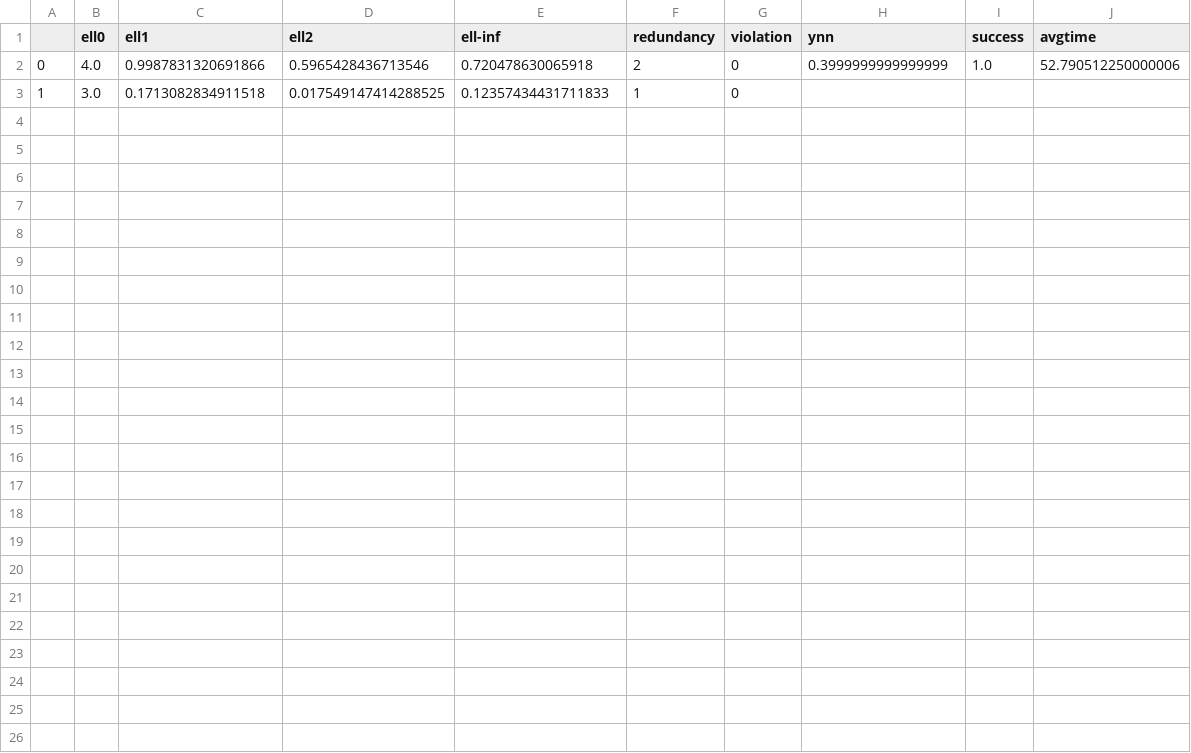
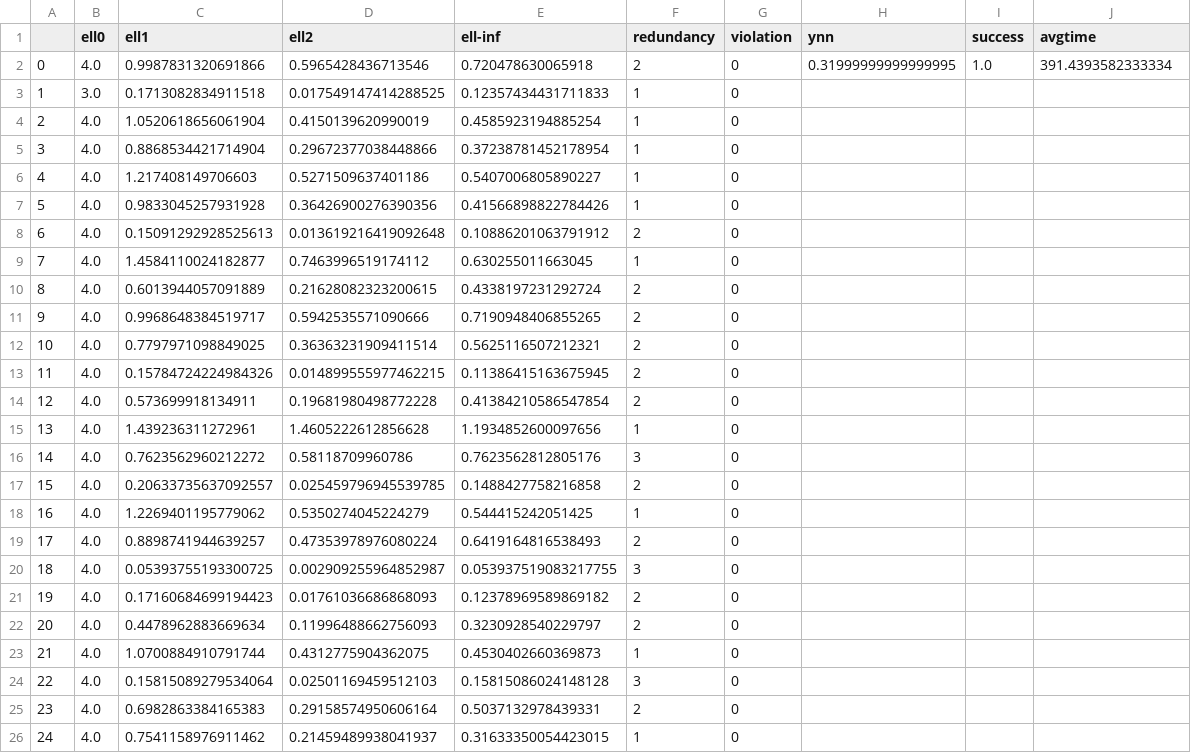
Before and after one commit to Le-Ty/Benchmarkin_CFE_adaptation, a CSV file: Results/Adult/ANN/as.csv, drawn as a sheet.

```diff
--- a/Results/Adult/ANN/as.csv
+++ b/Results/Adult/ANN/as.csv
@@ -1,3 +1,26 @@
 ,ell0,ell1,ell2,ell-inf,redundancy,violation,ynn,success,avgtime
-0,4.0,0.9987831320691866,0.5965428436713546,0.720478630065918,2,0,0.3999999999999999,1.0,52.790512250000006
+0,4.0,0.9987831320691866,0.5965428436713546,0.720478630065918,2,0,0.31999999999999995,1.0,391.4393582333334
 1,3.0,0.1713082834911518,0.017549147414288525,0.12357434431711833,1,0,,,
+2,4.0,1.0520618656061904,0.4150139620990019,0.4585923194885254,1,0,,,
+3,4.0,0.8868534421714904,0.29672377038448866,0.37238781452178954,1,0,,,
+4,4.0,1.217408149706603,0.5271509637401186,0.5407006805890227,1,0,,,
+5,4.0,0.9833045257931928,0.36426900276390356,0.41566898822784426,1,0,,,
+6,4.0,0.15091292928525613,0.013619216419092648,0.10886201063791912,2,0,,,
+7,4.0,1.4584110024182877,0.7463996519174112,0.630255011663045,1,0,,,
+8,4.0,0.6013944057091889,0.21628082323200615,0.4338197231292724,2,0,,,
+9,4.0,0.9968648384519717,0.5942535571090666,0.7190948406855265,2,0,,,
+10,4.0,0.7797971098849025,0.36363231909411514,0.5625116507212321,2,0,,,
+11,4.0,0.15784724224984326,0.014899555977462215,0.11386415163675945,2,0,,,
+12,4.0,0.573699918134911,0.19681980498772228,0.41384210586547854,2,0,,,
+13,4.0,1.439236311272961,1.4605222612856628,1.1934852600097656,1,0,,,
+14,4.0,0.7623562960212272,0.58118709960786,0.7623562812805176,3,0,,,
+15,4.0,0.20633735637092557,0.025459796945539785,0.1488427758216858,2,0,,,
+16,4.0,1.2269401195779062,0.5350274045224279,0.544415242051425,1,0,,,
+17,4.0,0.8898741944639257,0.47353978976080224,0.6419164816538493,2,0,,,
+18,4.0,0.05393755193300725,0.002909255964852987,0.053937519083217755,3,0,,,
+19,4.0,0.17160684699194423,0.01761036686868093,0.12378969589869182,2,0,,,
+20,4.0,0.4478962883669634,0.11996488662756093,0.3230928540229797,2,0,,,
+21,4.0,1.0700884910791744,0.4312775904362075,0.4530402660369873,1,0,,,
+22,4.0,0.15815089279534064,0.02501169459512103,0.15815086024148128,3,0,,,
+23,4.0,0.6982863384165383,0.29158574950606164,0.5037132978439331,2,0,,,
+24,4.0,0.7541158976911462,0.21459489938041937,0.31633350054423015,1,0,,,
```
Also changed, not shown: CF_Input/Adult/ANN/query_instances.csv, CF_Input/Compas/ANN/query_instances.csv, 32 other files.
